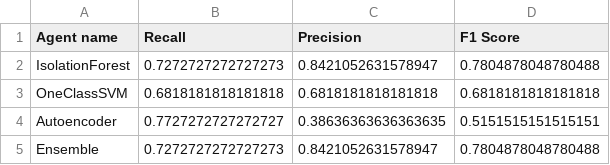
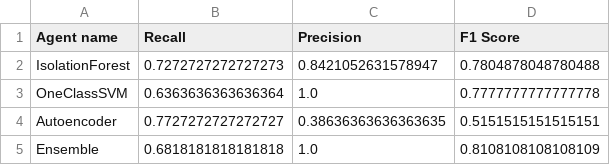
Before and after one commit to michael-naf/hit_cybersecurity_enhabced_by_ai, a CSV file: Project/Results/Enterprise_B/Enterprise_B_metrics_summary.csv, drawn as a sheet.

```diff
--- a/Project/Results/Enterprise_B/Enterprise_B_metrics_summary.csv
+++ b/Project/Results/Enterprise_B/Enterprise_B_metrics_summary.csv
@@ -2,4 +2,4 @@ Agent name,Recall,Precision,F1 Score
 IsolationForest,0.7272727272727273,0.8421052631578947,0.7804878048780488
-OneClassSVM,0.6818181818181818,0.6818181818181818,0.6818181818181818
+OneClassSVM,0.6363636363636364,1.0,0.7777777777777778
 Autoencoder,0.7727272727272727,0.38636363636363635,0.5151515151515151
-Ensemble,0.7272727272727273,0.8421052631578947,0.7804878048780488
+Ensemble,0.6818181818181818,1.0,0.8108108108108109
```
Also changed, not shown: Project/Results/Enterprise_A/Enterprise_A_anomaly_results.csv, Project/Results/Enterprise_A/Enterprise_A_metrics_summary.csv, 13 other files.
